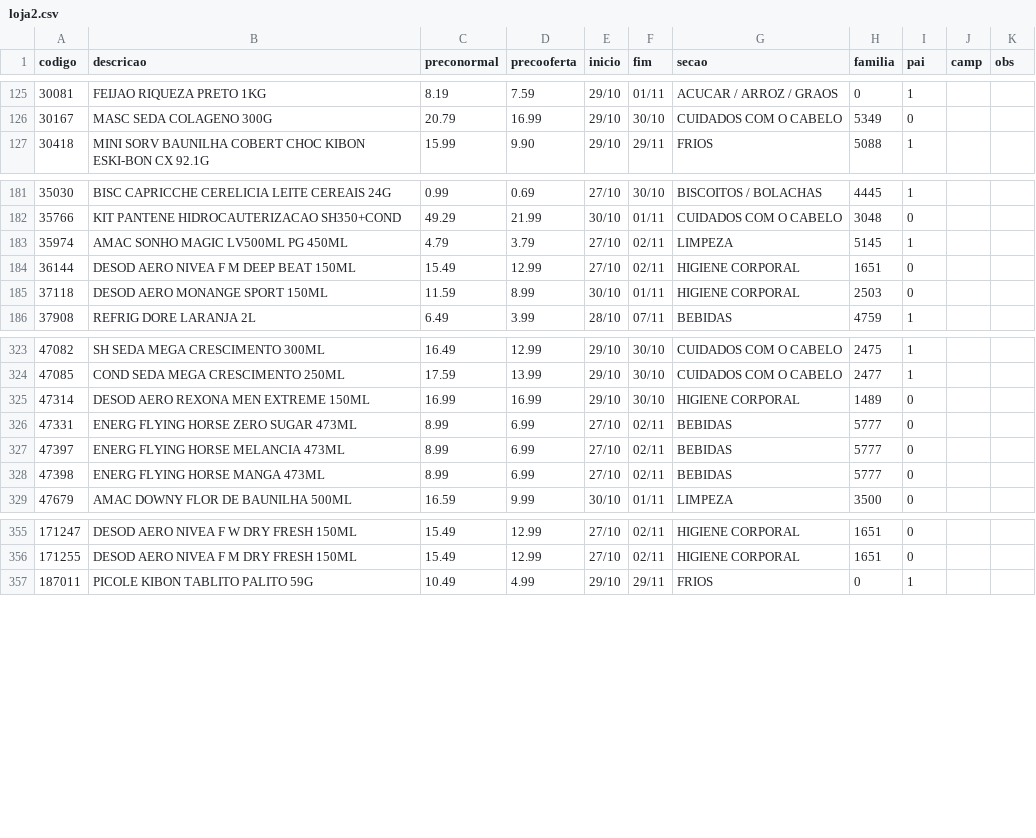
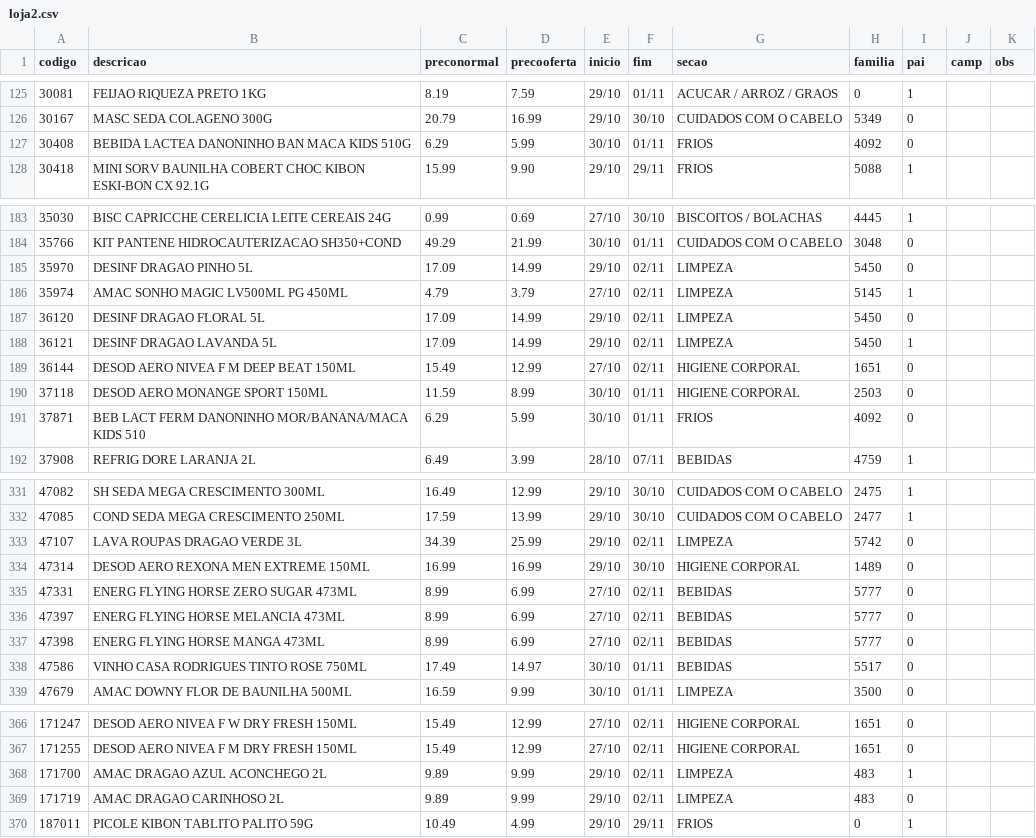
Before and after one commit to luciano504/placas, a CSV file: data/loja2.csv, drawn as a sheet; only a part is shown, gaps mark what is left out; the diff covers the shown part only; the diff names each change by its address in the sheet, - before the commit and + after, or states it on an @@ line.

```diff
--- a/data/loja2.csv
+++ b/data/loja2.csv
+row 127: 30408 | BEBIDA LACTEA DANONINHO BAN MACA KIDS 510G | 6.29 | 5.99 | 30/10 | 01/11 | FRIOS | 4092 | 0
+row 185: 35970 | DESINF DRAGAO PINHO 5L | 17.09 | 14.99 | 29/10 | 02/11 | LIMPEZA | 5450 | 0
+row 187: 36120 | DESINF DRAGAO FLORAL 5L | 17.09 | 14.99 | 29/10 | 02/11 | LIMPEZA | 5450 | 0
+row 188: 36121 | DESINF DRAGAO LAVANDA 5L | 17.09 | 14.99 | 29/10 | 02/11 | LIMPEZA | 5450 | 1
+row 191: 37871 | BEB LACT FERM DANONINHO MOR/BANANA/MACA KIDS 510 | 6.29 | 5.99 | 30/10 | 01/11 | FRIOS | 4092 | 0
+row 333: 47107 | LAVA ROUPAS DRAGAO VERDE 3L | 34.39 | 25.99 | 29/10 | 02/11 | LIMPEZA | 5742 | 0
+row 338: 47586 | VINHO CASA RODRIGUES TINTO ROSE 750ML | 17.49 | 14.97 | 30/10 | 01/11 | BEBIDAS | 5517 | 0
+row 368: 171700 | AMAC DRAGAO AZUL ACONCHEGO 2L | 9.89 | 9.99 | 29/10 | 02/11 | LIMPEZA | 483 | 1
+row 369: 171719 | AMAC DRAGAO CARINHOSO 2L | 9.89 | 9.99 | 29/10 | 02/11 | LIMPEZA | 483 | 0
```
Also changed, not shown: 5 added rows and 2 edited cells elsewhere in this file, data/loja1.csv, data/loja3.csv, 6 other files.
